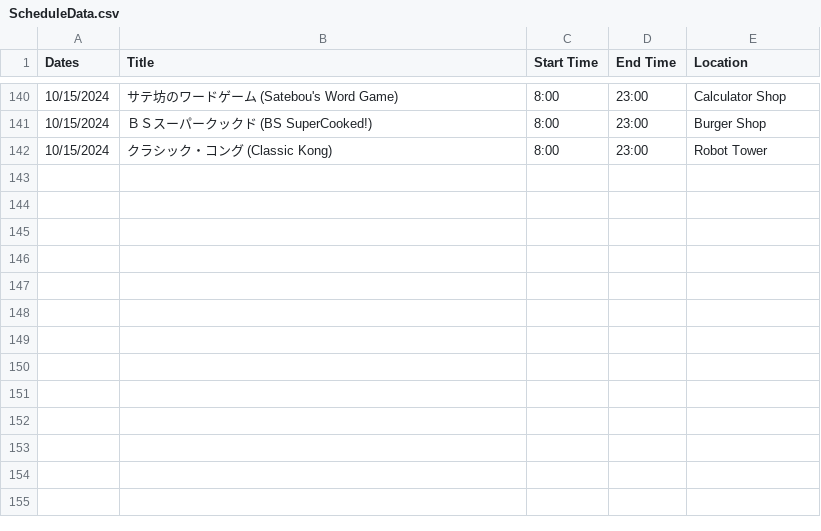
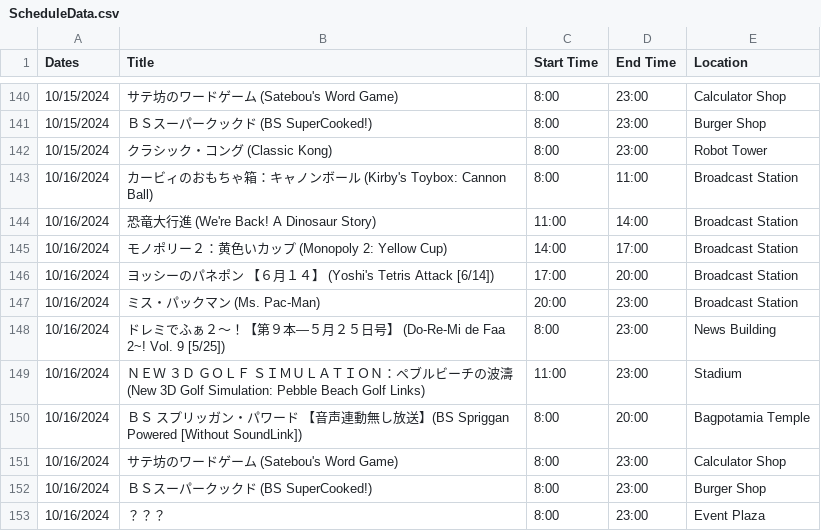
Before and after one commit to SatellaviewPlus/satellaviewplus.github.io, a CSV file: august/ScheduleData.csv, drawn as a sheet; only a part is shown, gaps mark what is left out.

Commit message:
Add files via upload

```diff
--- a/august/ScheduleData.csv
+++ b/august/ScheduleData.csv
@@ -142 +142,12 @@ Dates;Title;Start Time;End Time;Location
 10/15/2024;クラシック・コング (Classic Kong);8:00;23:00;Robot Tower
+10/16/2024;カービィのおもちゃ箱：キャノンボール (Kirby's Toybox: Cannon Ball);8:00;11:00;Broadcast Station
+10/16/2024;恐竜大行進 (We're Back! A Dinosaur Story);11:00;14:00;Broadcast Station
+10/16/2024;モノポリー２：黄色いカップ (Monopoly 2: Yellow Cup);14:00;17:00;Broadcast Station
+10/16/2024;ヨッシーのパネポン　【６月１４】 (Yoshi's Tetris Attack [6/14]);17:00;20:00;Broadcast Station
+10/16/2024;ミス・パックマン (Ms. Pac-Man);20:00;23:00;Broadcast Station
+10/16/2024;ドレミでふぁ２～！【第９本―５月２５日号】 (Do-Re-Mi de Faa 2~! Vol. 9 [5/25]);8:00;23:00;News Building
+10/16/2024;ＮＥＷ　３Ｄ　ＧＯＬＦ　ＳＩＭＵＬＡＴＩＯＮ：ペブルビーチの波濤 (New 3D Golf Simulation: Pebble Beach Golf Links);11:00;23:00;Stadium
+10/16/2024;ＢＳ　スプリッガン・パワード　【音声連動無し放送】(BS Spriggan Powered [Without SoundLink]);8:00;20:00;Bagpotamia Temple
+10/16/2024;サテ坊のワードゲーム (Satebou's Word Game);8:00;23:00;Calculator Shop
+10/16/2024;ＢＳスーパークックド (BS SuperCooked!);8:00;23:00;Burger Shop
+10/16/2024;？？？;8:00;23:00;Event Plaza
```
